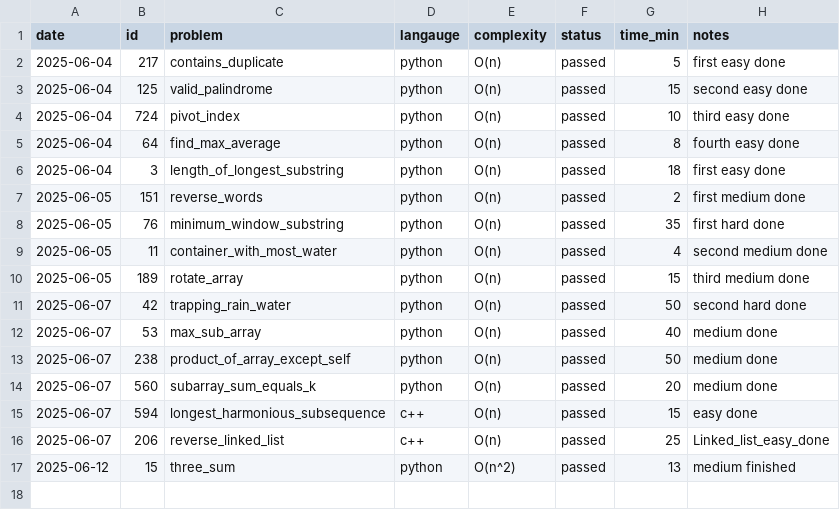
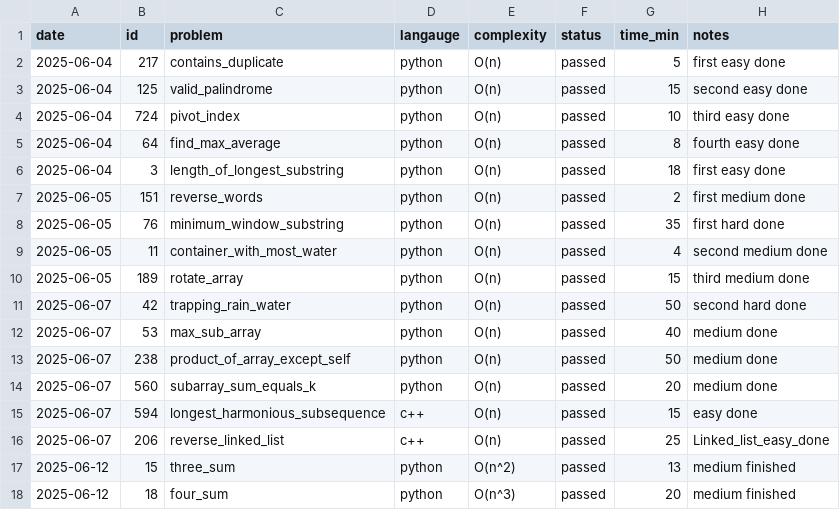
Before and after one commit to KismetLalligithub/leet-tracker, a CSV file: leetcode_log.csv, drawn as a sheet; the diff names each change by its address in the sheet, - before the commit and + after, or states it on an @@ line.

Commit message:
Four sum complete

```diff
--- a/leetcode_log.csv
+++ b/leetcode_log.csv
+row 18: 2025-06-12 | 18 | four_sum | python | O(n^3) | passed | 20 | medium finished
```
Also changed, not shown: 2 other files.
